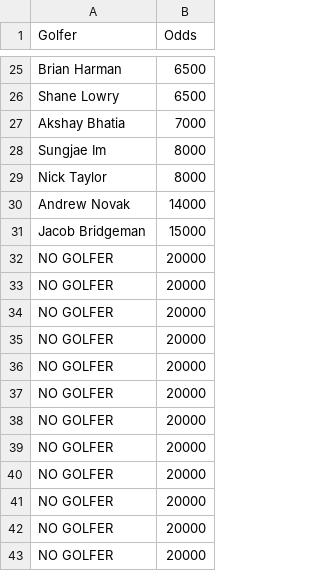
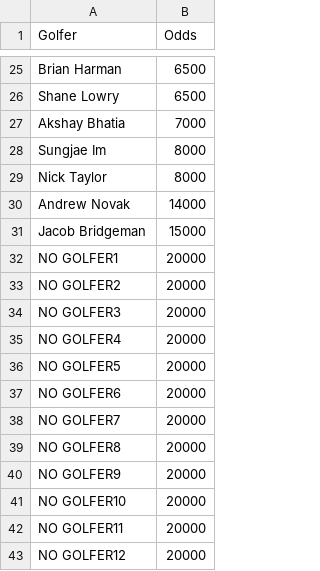
Before and after one commit to 09tannerm/HFH-Golf-Draft, a CSV file: public/golfer_field.csv, drawn as a sheet; only a part is shown, gaps mark what is left out.

Commit message:
Update golfer_field.csv

```diff
--- a/public/golfer_field.csv
+++ b/public/golfer_field.csv
@@ -31,13 +31,13 @@ Andrew Novak ,14000
 Jacob Bridgeman ,15000
-NO GOLFER,20000
-NO GOLFER,20000
-NO GOLFER,20000
-NO GOLFER,20000
-NO GOLFER,20000
-NO GOLFER,20000
-NO GOLFER,20000
-NO GOLFER,20000
-NO GOLFER,20000
-NO GOLFER,20000
-NO GOLFER,20000
-NO GOLFER,20000
+NO GOLFER1,20000
+NO GOLFER2,20000
+NO GOLFER3,20000
+NO GOLFER4,20000
+NO GOLFER5,20000
+NO GOLFER6,20000
+NO GOLFER7,20000
+NO GOLFER8,20000
+NO GOLFER9,20000
+NO GOLFER10,20000
+NO GOLFER11,20000
+NO GOLFER12,20000
```
